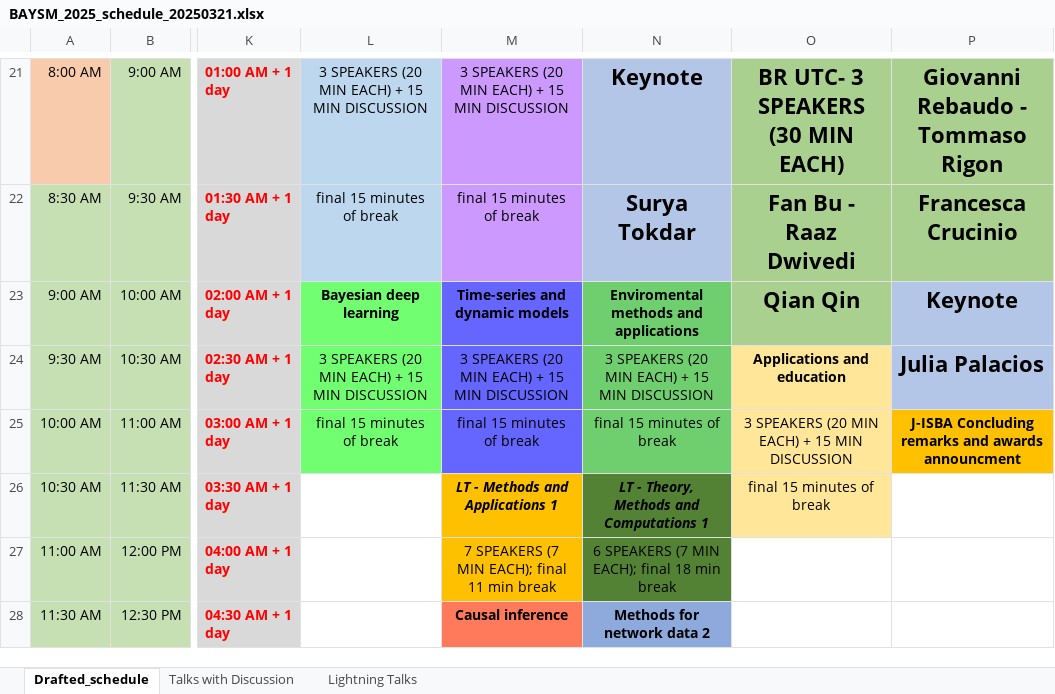
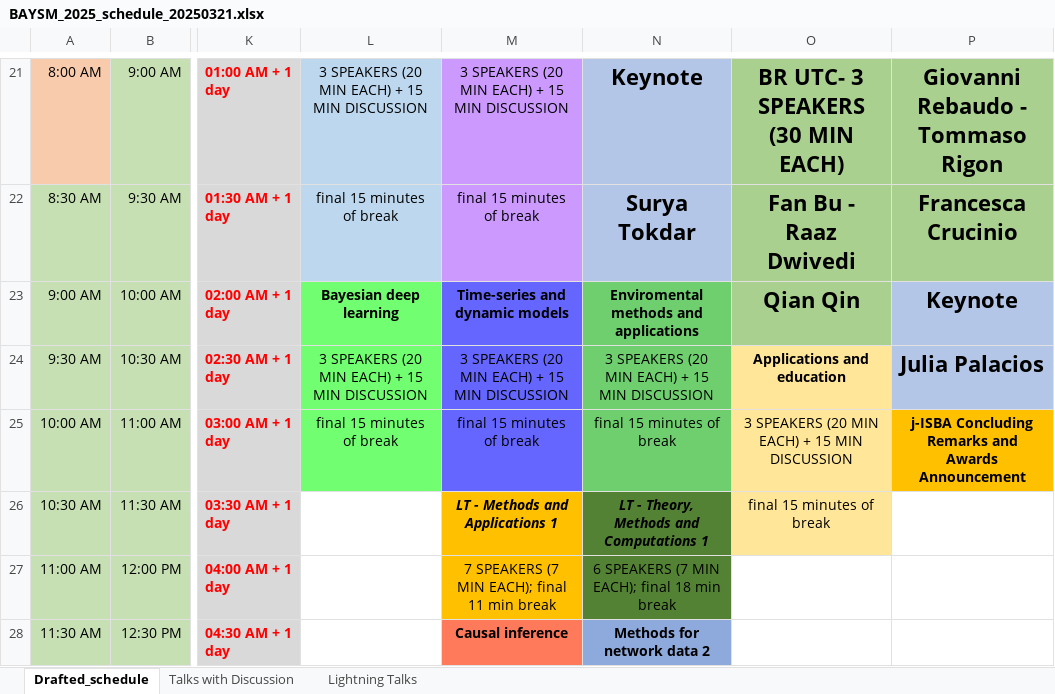
Before and after one commit to BAYSM2026/BASYM2026, an Excel workbook: BAYSM_2025_schedule_20250321.xlsx, sheet Drafted_schedule, drawn as a sheet; only a part is shown, gaps mark what is left out; values as stored, in another font and other column widths than the file's, no borders; the diff names each change by its address in the sheet, - before the commit and + after, or states it on an @@ line.

Commit message:
Add files via upload

```diff
--- a/BAYSM_2025_schedule_20250321.xlsx (sheet Drafted_schedule)
+++ b/BAYSM_2025_schedule_20250321.xlsx (sheet Drafted_schedule)
-P25: J-ISBA Concluding remarks and awards announcment
+P25: j-ISBA Concluding Remarks and Awards Announcement
```
